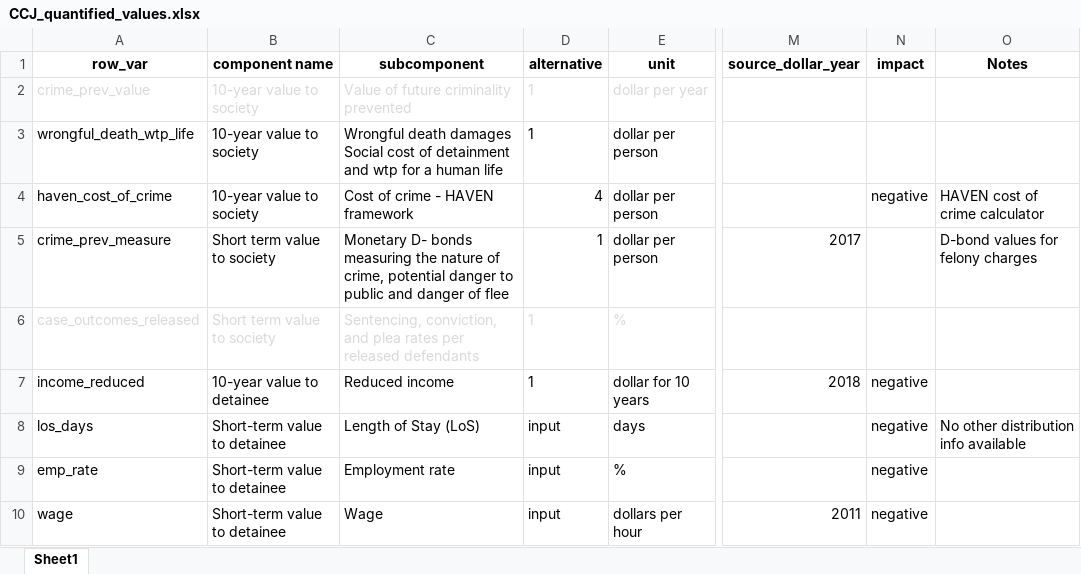
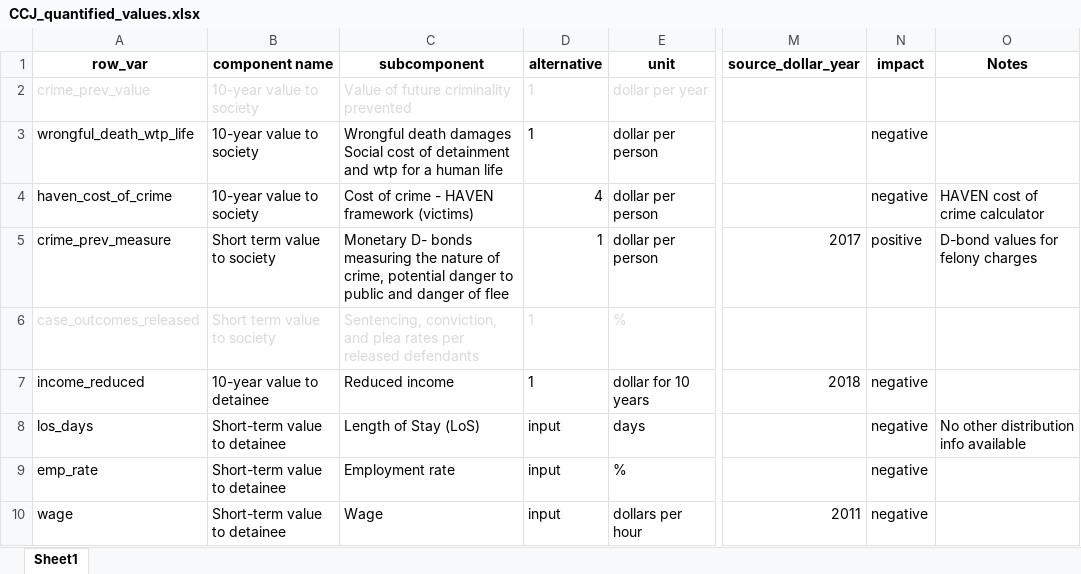
Before and after one commit to vera-lovelace/CCJ, an Excel workbook: Data/CCJ_quantified_values.xlsx, sheet Sheet1, drawn as a sheet; only a part is shown, gaps mark what is left out; values as stored, in another font and other column widths than the file's, no borders; the diff names each change by its address in the sheet, - before the commit and + after, or states it on an @@ line.

Commit message:
values reviewed

```diff
--- a/Data/CCJ_quantified_values.xlsx (sheet Sheet1)
+++ b/Data/CCJ_quantified_values.xlsx (sheet Sheet1)
-N3 (impact): (empty)
+N3 (impact): negative
-C4 (subcomponent): Cost of crime - HAVEN framework
+C4 (subcomponent): Cost of crime - HAVEN framework (victims)
-N5 (impact): (empty)
+N5 (impact): positive
```
Also changed, not shown: 1 other file.
